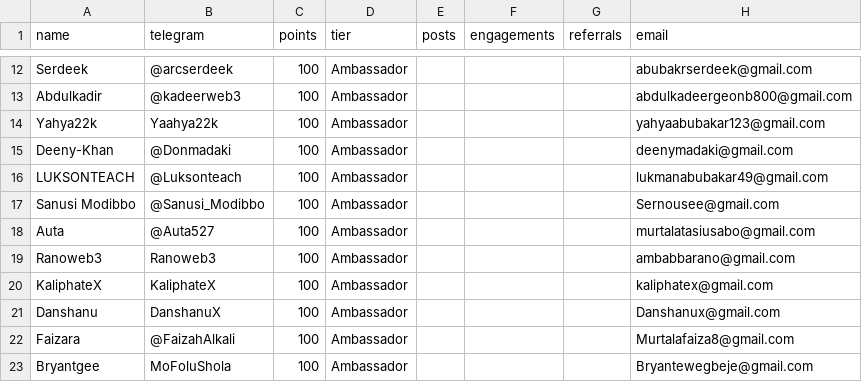
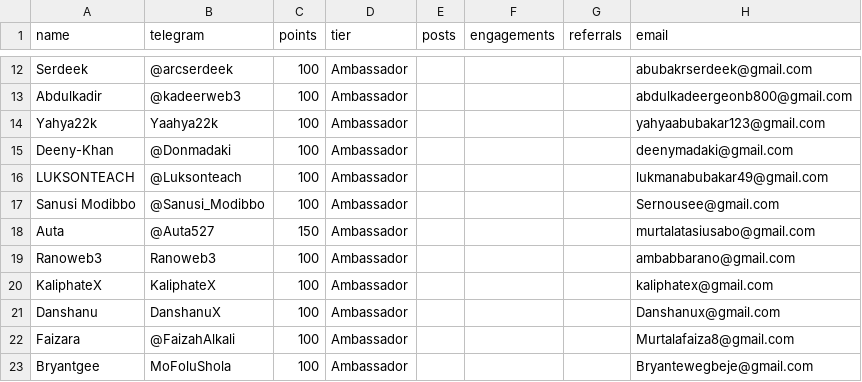
Before and after one commit to devel0x/electronero, a CSV file: ambassadors/fastapi-ambassador-leaderboard/data/leaderboard.csv, drawn as a sheet; only a part is shown, gaps mark what is left out.

Commit message:
checkpoint: origin

```diff
--- a/ambassadors/fastapi-ambassador-leaderboard/data/leaderboard.csv
+++ b/ambassadors/fastapi-ambassador-leaderboard/data/leaderboard.csv
@@ -17,3 +17,3 @@ LUKSONTEACH,@Luksonteach,100,Ambassador,,,,lukmanabubakar49@gmail.com
 Sanusi Modibbo,@Sanusi_Modibbo,100,Ambassador,,,,Sernousee@gmail.com
-Auta,@Auta527,100,Ambassador,,,,murtalatasiusabo@gmail.com
+Auta,@Auta527,150,Ambassador,,,,murtalatasiusabo@gmail.com
 Ranoweb3,Ranoweb3,100,Ambassador,,,,ambabbarano@gmail.com
```
